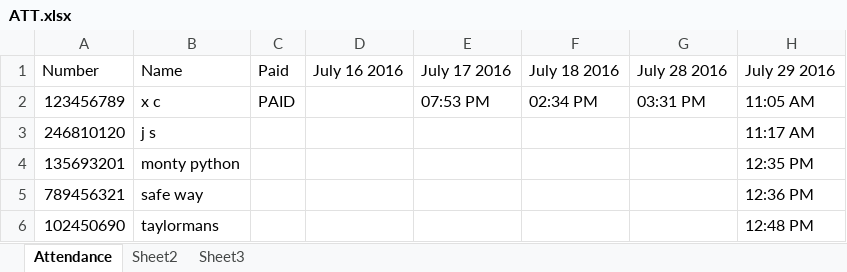
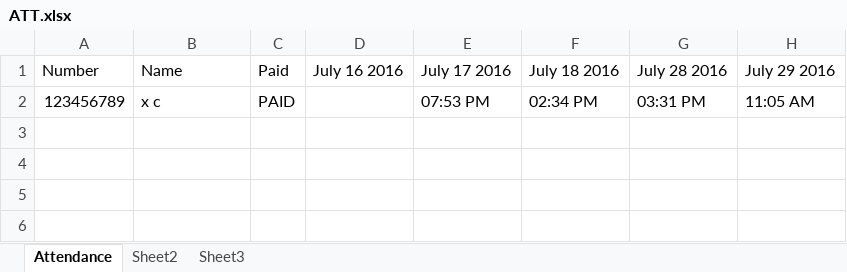
Before and after one commit to coolcom200/Barcode-Scanner, an Excel workbook: ATT.xlsx, sheet Attendance, drawn as a sheet; values as stored, in another font and other column widths than the file's, no borders; the diff names each change by its address in the sheet, - before the commit and + after, or states it on an @@ line.

```diff
--- a/ATT.xlsx (sheet Attendance)
+++ b/ATT.xlsx (sheet Attendance)
-row 3: 246810120 | j s |  |  |  |  |  | 11:17 AM
-row 4: 135693201 | monty python |  |  |  |  |  | 12:35 PM
-row 5: 789456321 | safe way |  |  |  |  |  | 12:36 PM
-row 6: 102450690 | taylormans |  |  |  |  |  | 12:48 PM
```
Also changed, not shown: 1 other file.
